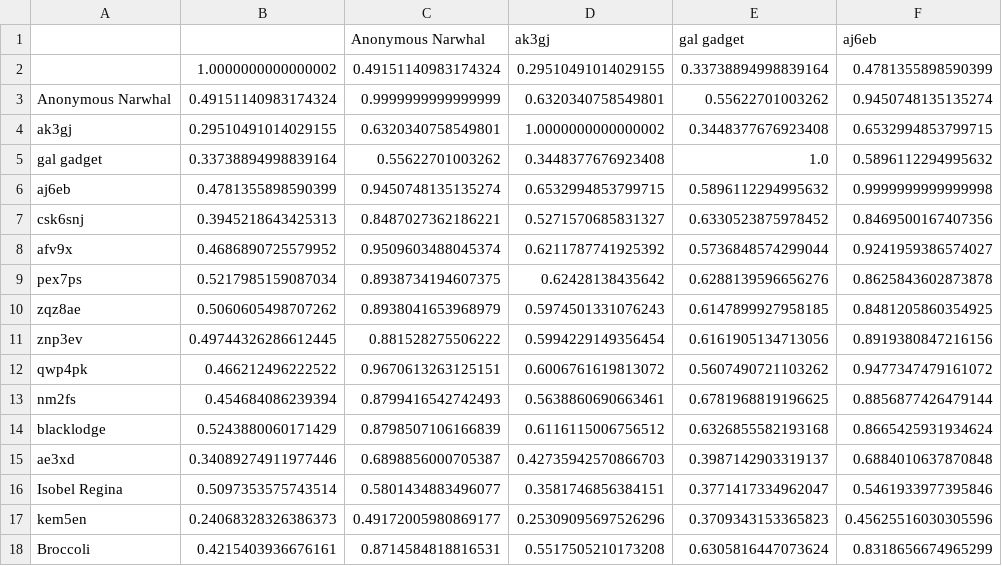
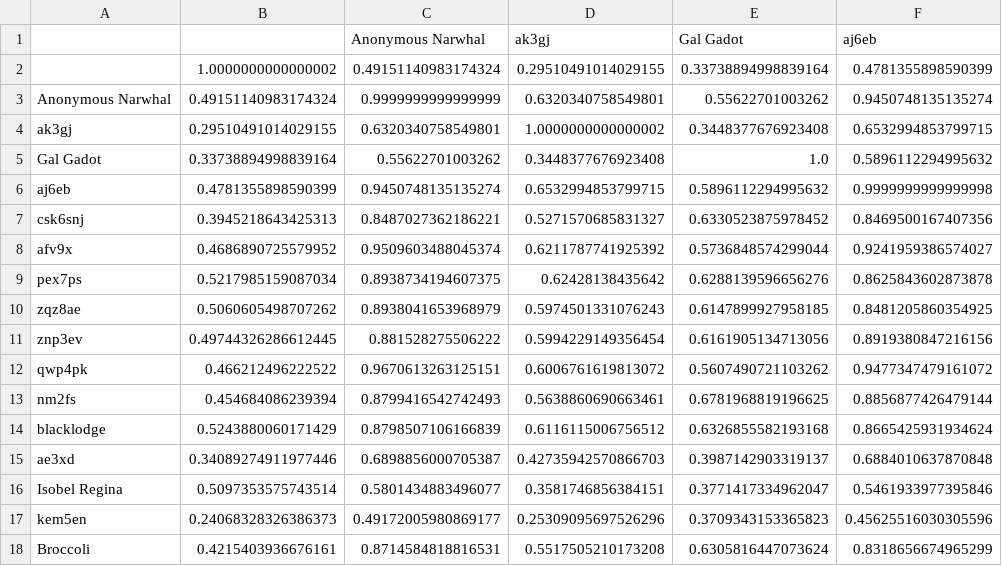
Before and after one commit to HAI-lab-UVA/AI4G, a CSV file: comms-1/data/user_sim.csv, drawn as a sheet; only a part is shown; the diff names each change by its address in the sheet, - before the commit and + after, or states it on an @@ line.

Commit message:
renamed gal gadget to Gal Gadot

```diff
--- a/comms-1/data/user_sim.csv
+++ b/comms-1/data/user_sim.csv
-E1: gal gadget
+E1: Gal Gadot
-A5: gal gadget
+A5: Gal Gadot
```
Also changed, not shown: comms-1/data/user_responses.csv, comms-1/data/user_responses2.csv.
